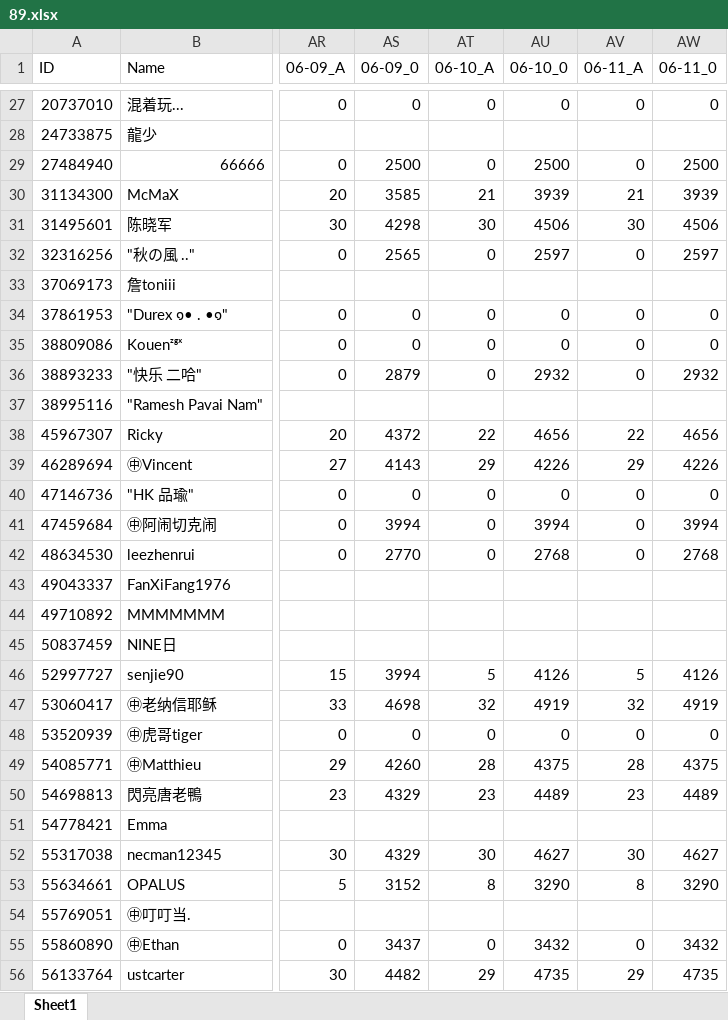
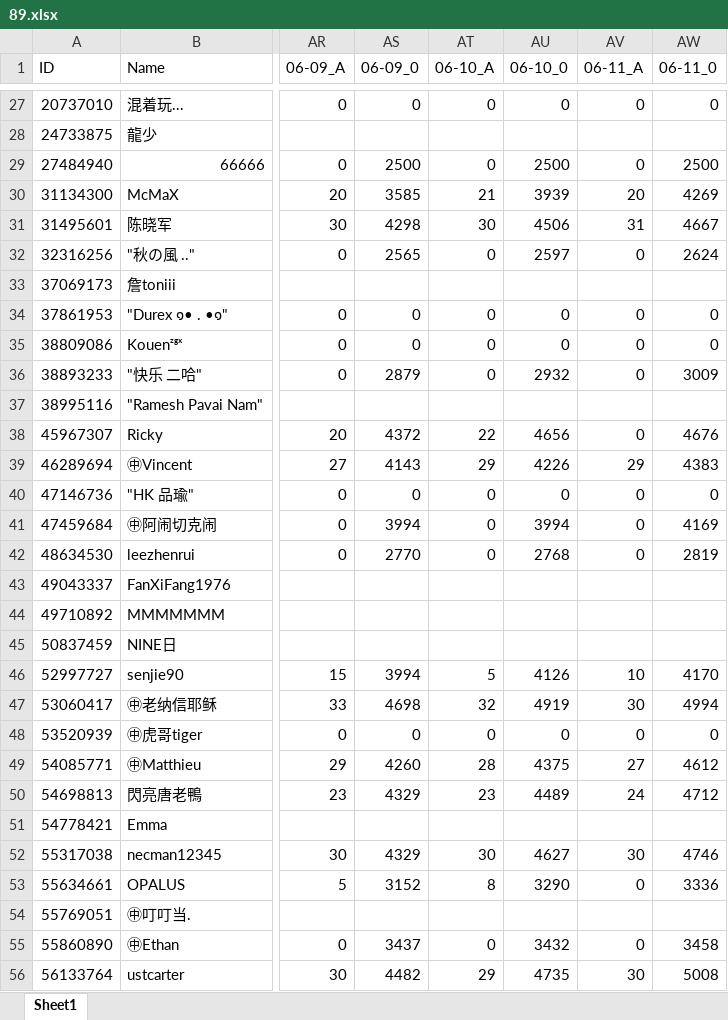
Before and after one commit to CTWYouYu/ZGX_Public, an Excel workbook: Season_Attack/89.xlsx, sheet Sheet1, drawn as a sheet; only a part is shown, gaps mark what is left out; values as stored, in another font and other column widths than the file's, no cell formats; the diff covers the shown part only; the diff names each change by its address in the sheet, - before the commit and + after, or states it on an @@ line.

```diff
--- a/Season_Attack/89.xlsx (sheet Sheet1)
+++ b/Season_Attack/89.xlsx (sheet Sheet1)
-AV30 (06-11_A): 21
+AV30 (06-11_A): 20
-AW30 (06-11_0): 3939
+AW30 (06-11_0): 4269
-AV31 (06-11_A): 30
+AV31 (06-11_A): 31
-AW31 (06-11_0): 4506
+AW31 (06-11_0): 4667
-AW32 (06-11_0): 2597
+AW32 (06-11_0): 2624
-AW36 (06-11_0): 2932
+AW36 (06-11_0): 3009
-AV38 (06-11_A): 22
+AV38 (06-11_A): 0
-AW38 (06-11_0): 4656
+AW38 (06-11_0): 4676
-AW39 (06-11_0): 4226
+AW39 (06-11_0): 4383
-AW41 (06-11_0): 3994
+AW41 (06-11_0): 4169
-AW42 (06-11_0): 2768
+AW42 (06-11_0): 2819
-AV46 (06-11_A): 5
+AV46 (06-11_A): 10
-AW46 (06-11_0): 4126
+AW46 (06-11_0): 4170
-AV47 (06-11_A): 32
+AV47 (06-11_A): 30
-AW47 (06-11_0): 4919
+AW47 (06-11_0): 4994
-AV49 (06-11_A): 28
+AV49 (06-11_A): 27
-AW49 (06-11_0): 4375
+AW49 (06-11_0): 4612
-AV50 (06-11_A): 23
+AV50 (06-11_A): 24
-AW50 (06-11_0): 4489
+AW50 (06-11_0): 4712
-AW52 (06-11_0): 4627
+AW52 (06-11_0): 4746
-AV53 (06-11_A): 8
+AV53 (06-11_A): 0
-AW53 (06-11_0): 3290
+AW53 (06-11_0): 3336
-AW55 (06-11_0): 3432
+AW55 (06-11_0): 3458
-AV56 (06-11_A): 29
+AV56 (06-11_A): 30
-AW56 (06-11_0): 4735
+AW56 (06-11_0): 5008
```
Also changed, not shown: 59 edited cells elsewhere in this sheet, cell formats, Season_Trophies/81.xlsx, Season_Trophies/82.xlsx, 7 other files.
